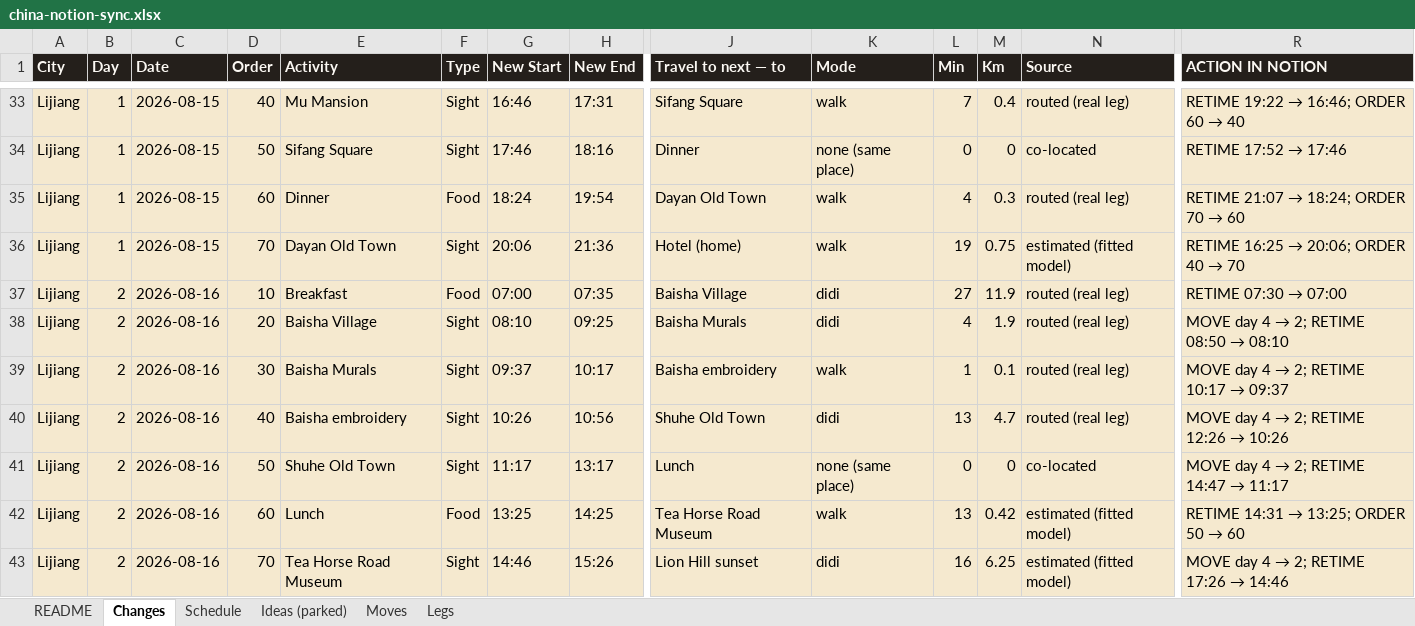
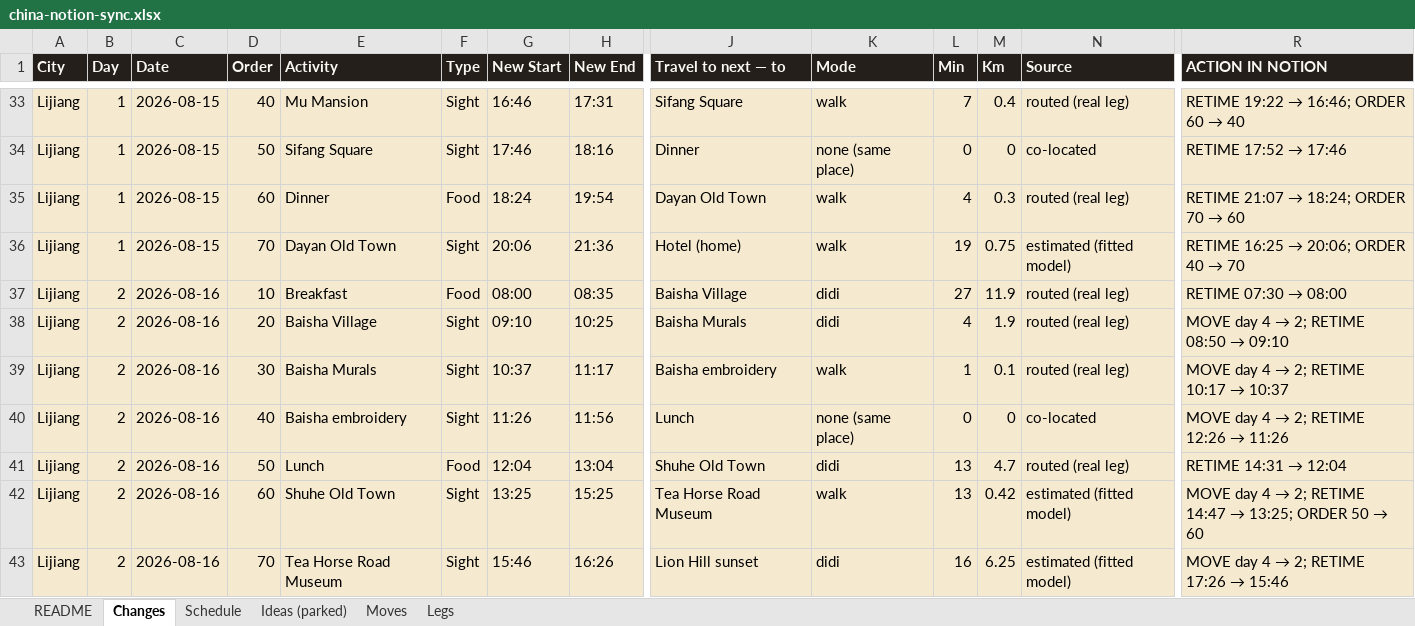
Before and after one commit to Lexiz/china-itinerary-analysis, an Excel workbook: china-notion-sync.xlsx, sheet Changes, drawn as a sheet; only a part is shown, gaps mark what is left out; values as stored, in another font and other column widths than the file's, no borders; removed rows and columns are numbered as before the commit, all else as after; rows hold the shown columns only; the diff covers the shown part only; the diff names each change by its address in the sheet, - before the commit and + after, or states it on an @@ line.

```diff
--- a/china-notion-sync.xlsx (sheet Changes)
+++ b/china-notion-sync.xlsx (sheet Changes)
-G37 (New Start): 07:00
+G37 (New Start): 08:00
-H37 (New End): 07:35
+H37 (New End): 08:35
@@ R37 (ACTION IN NOTION): RETIME 07:30 → 07:00 → RETIME 07:30 → 08:00 @@
-G38 (New Start): 08:10
+G38 (New Start): 09:10
-H38 (New End): 09:25
+H38 (New End): 10:25
@@ R38 (ACTION IN NOTION): MOVE day 4 → 2; RETIME 08:50 → 08:10 → MOVE day 4 → 2; RETIME 08:50 → 09:10 @@
-G39 (New Start): 09:37
+G39 (New Start): 10:37
-H39 (New End): 10:17
+H39 (New End): 11:17
@@ R39 (ACTION IN NOTION): MOVE day 4 → 2; RETIME 10:17 → 09:37 → MOVE day 4 → 2; RETIME 10:17 → 10:37 @@
-G40 (New Start): 10:26
+G40 (New Start): 11:26
-H40 (New End): 10:56
+H40 (New End): 11:56
-J40 (Travel to next — to): Shuhe Old Town
+J40 (Travel to next — to): Lunch
-K40 (Mode): didi
+K40 (Mode): none (same place)
-L40 (Min): 13
+L40 (Min): 0
-M40 (Km): 4.7
+M40 (Km): 0
-N40 (Source): routed (real leg)
+N40 (Source): co-located
@@ R40 (ACTION IN NOTION): MOVE day 4 → 2; RETIME 12:26 → 10:26 → MOVE day 4 → 2; RETIME 12:26 → 11:26 @@
-row 41: Lijiang | 2 | 2026-08-16 | 50 | Shuhe Old Town | Sight | 11:17 | 13:17 | Lunch | none (same place) | 0 | 0 | co-located | MOVE day 4 → 2; RETIME 14:47 → 11:17
-D41 (Order): 60
+D41 (Order): 50
-G41 (New Start): 13:25
+G41 (New Start): 12:04
-H41 (New End): 14:25
+H41 (New End): 13:04
-J41 (Travel to next — to): Tea Horse Road Museum
+J41 (Travel to next — to): Shuhe Old Town
-K41 (Mode): walk
+K41 (Mode): didi
-M41 (Km): 0.42
+M41 (Km): 4.7
-N41 (Source): estimated (fitted model)
+N41 (Source): routed (real leg)
@@ R41 (ACTION IN NOTION): RETIME 14:31 → 13:25; ORDER 50 → 60 → RETIME 14:31 → 12:04 @@
+row 42: Lijiang | 2 | 2026-08-16 | 60 | Shuhe Old Town | Sight | 13:25 | 15:25 | Tea Horse Road Museum | walk | 13 | 0.42 | estimated (fitted model) | MOVE day 4 → 2; RETIME 14:47 → 13:25; ORDER 50 → 60
-G43 (New Start): 14:46
+G43 (New Start): 15:46
-H43 (New End): 15:26
+H43 (New End): 16:26
@@ R43 (ACTION IN NOTION): MOVE day 4 → 2; RETIME 17:26 → 14:46 → MOVE day 4 → 2; RETIME 17:26 → 15:46 @@
```
Also changed, not shown: 1 added row, 1 removed row and 37 edited cells elsewhere in this sheet, sheet Schedule, sheet Ideas (parked), sheet Legs, 7 other files.
